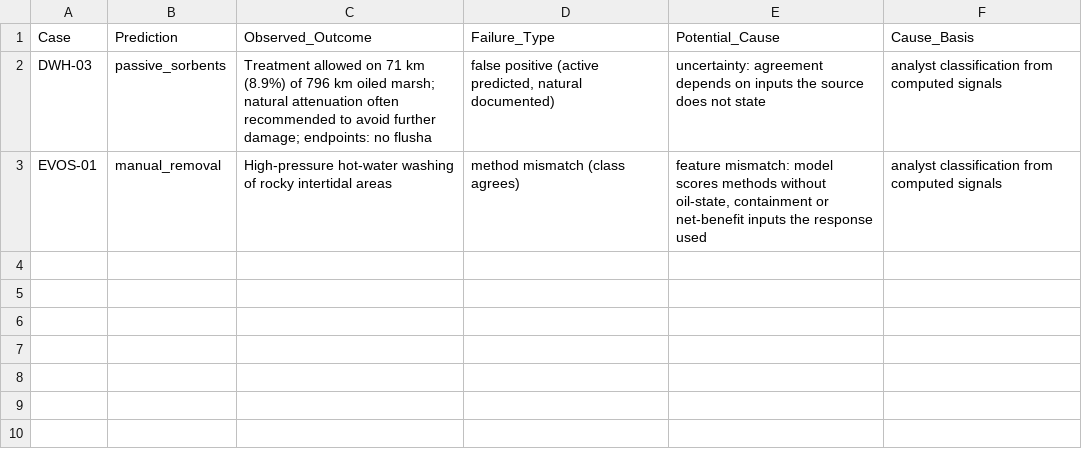
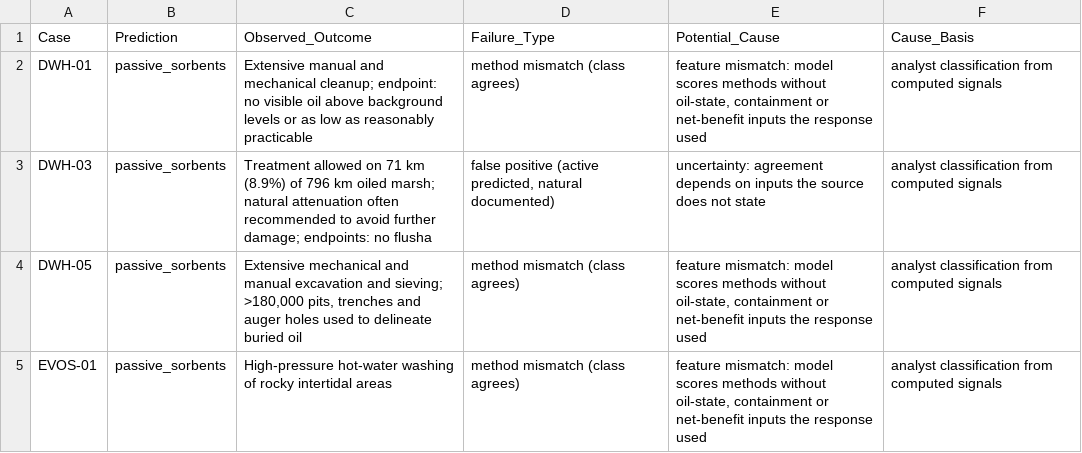
Before and after one commit to JaisonMave/Shoreline_remediation, a CSV file: results/historical/failure_analysis.csv, drawn as a sheet.

```diff
--- a/results/historical/failure_analysis.csv
+++ b/results/historical/failure_analysis.csv
@@ -1,3 +1,5 @@
 Case,Prediction,Observed_Outcome,Failure_Type,Potential_Cause,Cause_Basis
+DWH-01,passive_sorbents,Extensive manual and mechanical cleanup; endpoint: no visible oil above background levels or as low as reasonably practicable,method mismatch (class agrees),"feature mismatch: model scores methods without oil-state, containment or net-benefit inputs the response used",analyst classification from computed signals
 DWH-03,passive_sorbents,Treatment allowed on 71 km (8.9%) of 796 km oiled marsh; natural attenuation often recommended to avoid further damage; endpoints: no flusha,"false positive (active predicted, natural documented)",uncertainty: agreement depends on inputs the source does not state,analyst classification from computed signals
-EVOS-01,manual_removal,High-pressure hot-water washing of rocky intertidal areas,method mismatch (class agrees),"feature mismatch: model scores methods without oil-state, containment or net-benefit inputs the response used",analyst classification from computed signals
+DWH-05,passive_sorbents,"Extensive mechanical and manual excavation and sieving; >180,000 pits, trenches and auger holes used to delineate buried oil",method mismatch (class agrees),"feature mismatch: model scores methods without oil-state, containment or net-benefit inputs the response used",analyst classification from computed signals
+EVOS-01,passive_sorbents,High-pressure hot-water washing of rocky intertidal areas,method mismatch (class agrees),"feature mismatch: model scores methods without oil-state, containment or net-benefit inputs the response used",analyst classification from computed signals
```
Also changed, not shown: results/historical/inference_results.csv, results/historical/metrics.csv, 14 other files.
